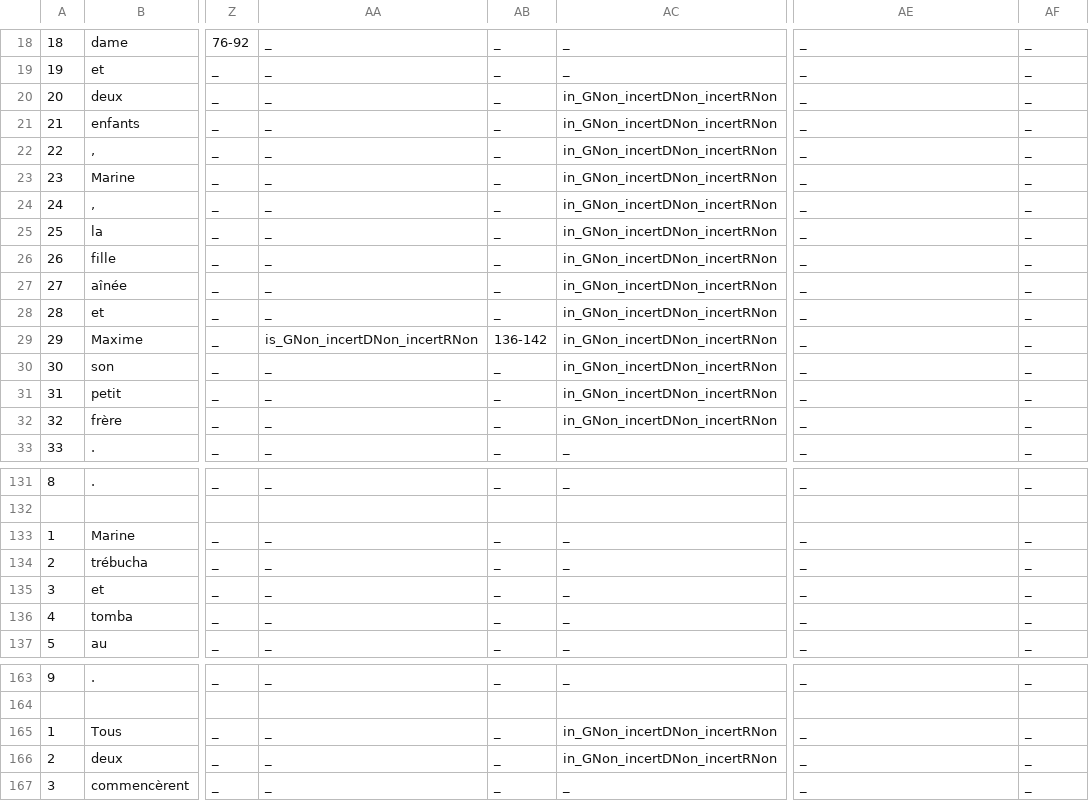
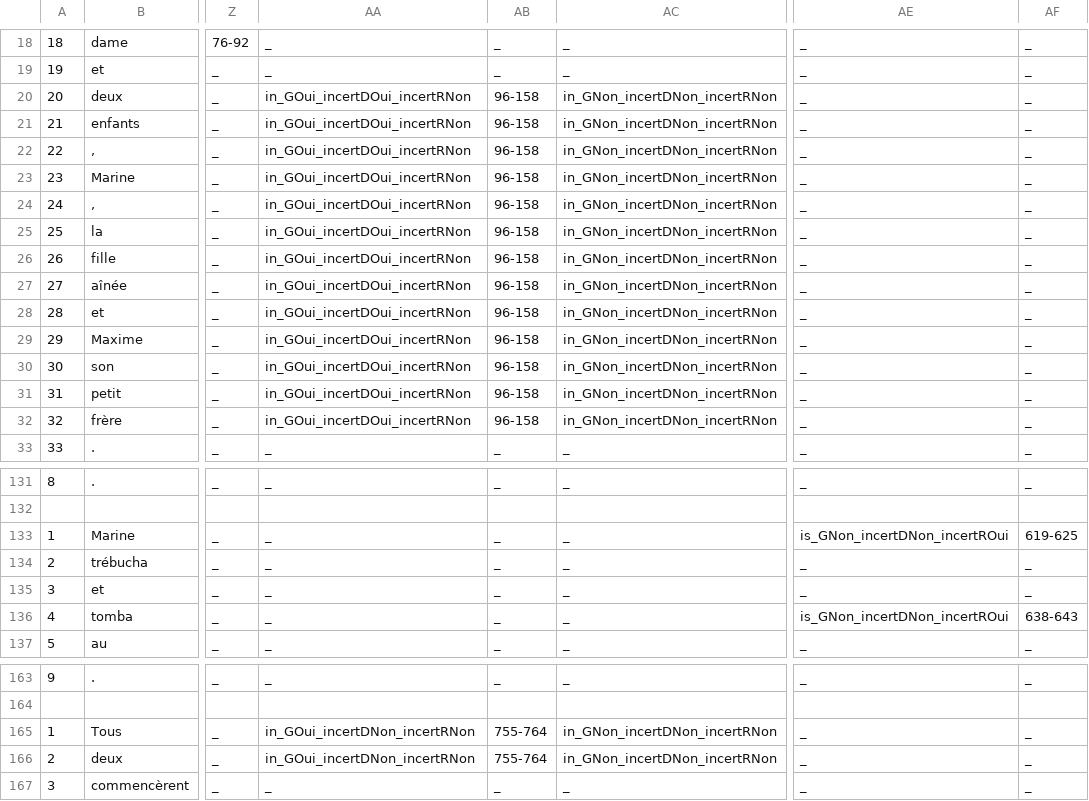
Before and after one commit to hodaclm/resolco, a CSV file: site_redac/annotations_csv/CO-3e-2016-VTAC305-D1-R6-V1_N_withAnnotations.csv, drawn as a sheet; only a part is shown, gaps mark what is left out; the diff covers the shown part only; the diff names each change by its address in the sheet, - before the commit and + after, or states it on an @@ line.

```diff
--- a/site_redac/annotations_csv/CO-3e-2016-VTAC305-D1-R6-V1_N_withAnnotations.csv
+++ b/site_redac/annotations_csv/CO-3e-2016-VTAC305-D1-R6-V1_N_withAnnotations.csv
-AA20:AA28: _
+AA20:AA28: in_GOui_incertDOui_incertRNon
-AB20:AB28: _
+AB20:AB28: 96-158
-AA29: is_GNon_incertDNon_incertRNon
+AA29: in_GOui_incertDOui_incertRNon
-AB29: 136-142
+AB29: 96-158
-AA30:AA32: _
+AA30:AA32: in_GOui_incertDOui_incertRNon
-AB30:AB32: _
+AB30:AB32: 96-158
-AE133: _
+AE133: is_GNon_incertDNon_incertROui
-AF133: _
+AF133: 619-625
-AE136: _
+AE136: is_GNon_incertDNon_incertROui
-AF136: _
+AF136: 638-643
-AA165:AA166: _
+AA165:AA166: in_GOui_incertDNon_incertRNon
-AB165:AB166: _
+AB165:AB166: 755-764
```
Also changed, not shown: 7 edited cells elsewhere in this file, site_redac/annotations_csv/CO-3e-2016-VTAC305-D1-R13-V1_N_withAnnotations.csv, site_redac/annotations_csv/CO-3e-2016-VTAC305-D1-R21-V1_N_withAnnotations.csv, 25 other files.
